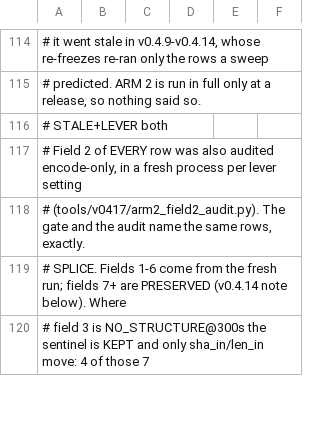
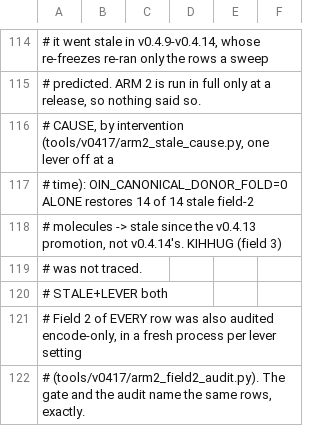
Before and after one commit to tjmustard/OIN-SMILES, a TSV file: tools/gate_v047_arm2_golden.tsv, drawn as a sheet; only a part is shown, gaps mark what is left out; the shorter side is filled out with more unchanged rows; the diff names each change by its address in the sheet, - before the commit and + after, or states it on an @@ line.

Commit message:
docs(v0.4.17): the ARM 2 re-freeze, verified by the real gate -- and the stale rows date from v0.4.13
VERIFY (run_arm2_refreeze.sh verify, 1a3a1075, 14 min): tools/gate_v047.sh arm2 itself, reading the
re-frozen files, on the 6 + 47 affected rows. 51 of 51 re-frozen rows PASS (44 fully compared, 7
sha1-only). The only two mismatches are EQEROI and MUKGUW -- SIGKILLed at --hard-timeout in all three
runs, never re-frozen, and scored by the gate as a string mismatch for a string it never saw. All 53
rows carry the same (sha_in, sha_out) as in the first shipped run.

CAUSE of the staleness (tools/v0417/arm2_stale_cause.py): the pre-lane encoder, then each of the 11
other default-ON levers set to "0" ALONE, fresh process per arm, 14 molecules x 13 arms.
OIN_CANONICAL_DONOR_FOLD=0 restores the golden's hash for 14 of 14; OIN_RESONANCE_DONOR_FOLD for
none. The rows have been wrong since v0.4.13, which promoted the donor fold on an offline re-score
and re-froze 11 of 325 rows from a simulated mover list. Control: the base arm reproduced the
audit's lever-off hash on 14/14, so "nothing restores it" could not have been a wrong import.

PREDICTED vs MEASURED: this lane's own 36-row mover list would have missed 19 of the 51 owed rows
(8 lever-moved on field 3 alone, 11 stale-only) and re-frozen 4 that did not need it.

The cause is now also named inside both goldens' comment blocks (comment lines are outside the
manifest; both manifests still reproduce) and in levers.py (comment-only).

Suite 1,064 OK (3 skipped, 5 expected failures). ruff 0.15.20 clean.

Agentic Coding Assisted: Claude Code

```diff
--- a/tools/gate_v047_arm2_golden.tsv
+++ b/tools/gate_v047_arm2_golden.tsv
+row 116: # CAUSE, by intervention (tools/v0417/arm2_stale_cause.py, one lever off at a
+row 117: # time): OIN_CANONICAL_DONOR_FOLD=0 ALONE restores 14 of 14 stale field-2
+row 118: # molecules -> stale since the v0.4.13 promotion, not v0.4.14's. KIHHUG (field 3)
+row 119: # was not traced.
```
Also changed, not shown: tools/gate_v049_arm2_golden.tsv, 4 other files.
